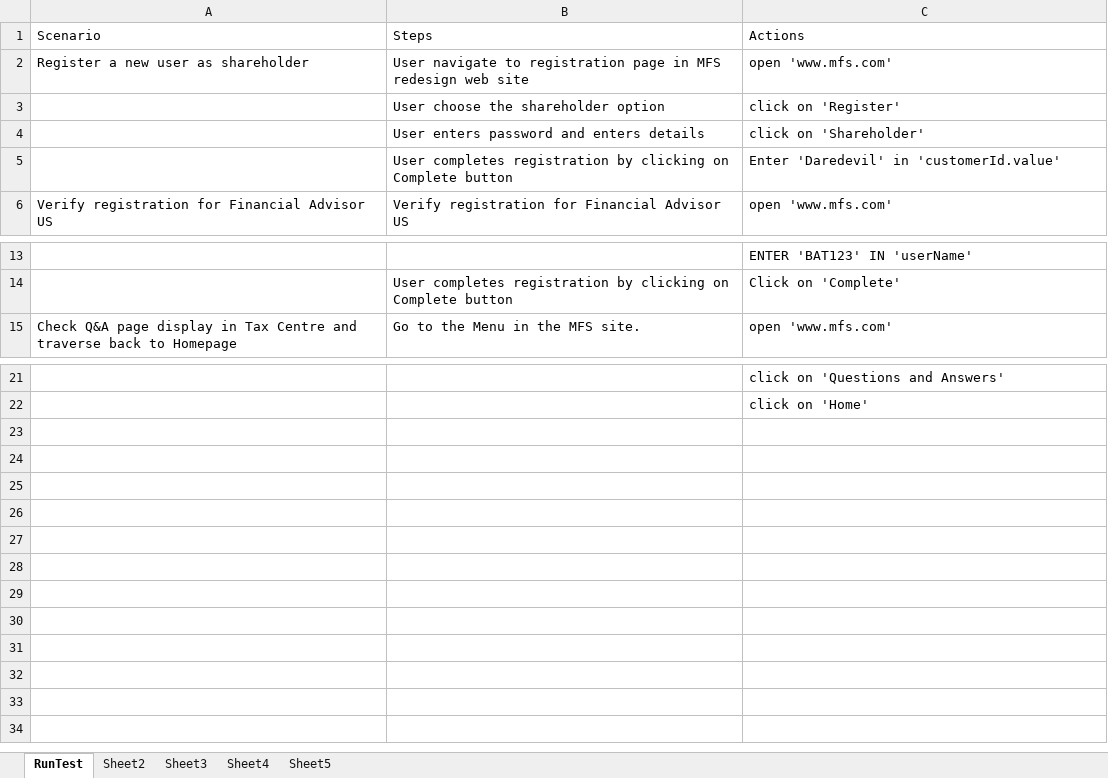
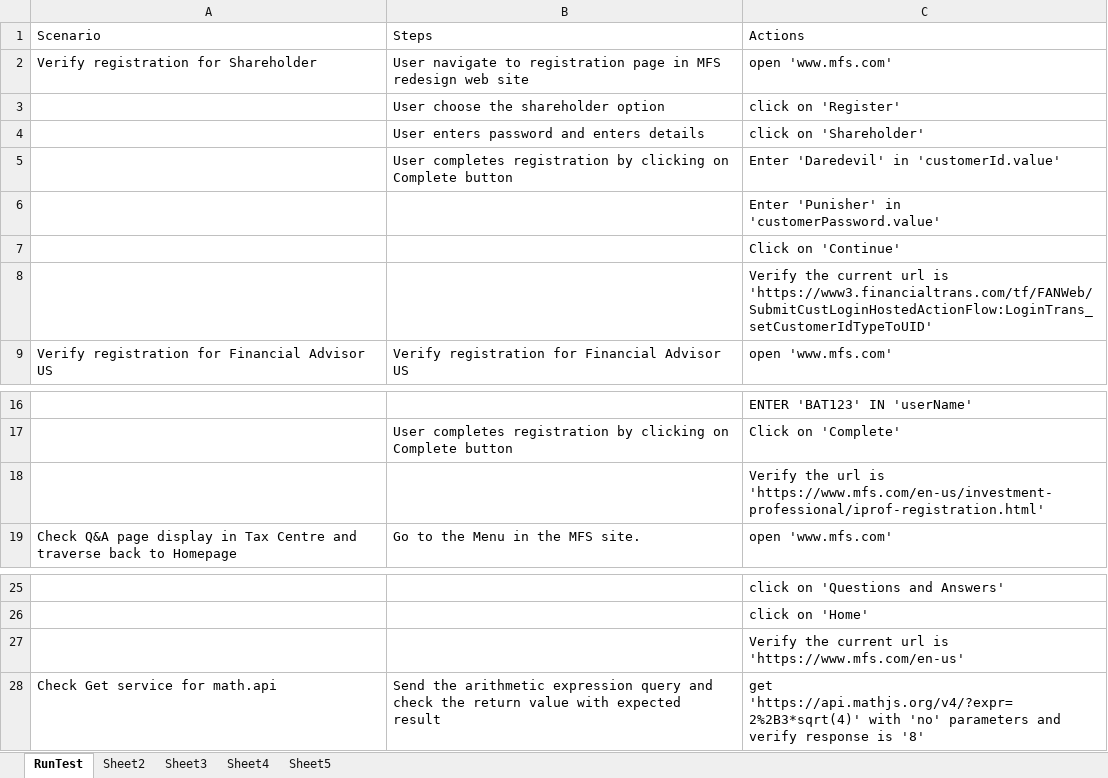
Before and after one commit to pushkargupta97/testscript_generator, an Excel workbook: testcases.xlsx, sheet RunTest, drawn as a sheet; only a part is shown, gaps mark what is left out; values as stored, in another font and other column widths than the file's, no borders; the diff names each change by its address in the sheet, - before the commit and + after, or states it on an @@ line.

```diff
--- a/testcases.xlsx (sheet RunTest)
+++ b/testcases.xlsx (sheet RunTest)
-A2: Register a new user as shareholder
+A2: Verify registration for Shareholder
+row 6:  |  | Enter 'Punisher' in 'customerPassword.value'
+row 7:  |  | Click on 'Continue'
+row 8:  |  | Verify the current url is 'https://www3.financialtrans.com/tf/FANWeb/SubmitCustLoginHostedActionFlow:LoginTrans_setCustomerIdTypeToUID'
+row 18:  |  | Verify the url is 'https://www.mfs.com/en-us/investment-professional/iprof-registration.html'
+row 27:  |  | Verify the current url is 'https://www.mfs.com/en-us'
+row 28: Check Get service for math.api | Send the arithmetic expression query and check the return value with expected result | get 'https://api.mathjs.org/v4/?expr=2%2B3*sqrt(4)' with 'no' parameters and verify response is '8'
```
Also changed, not shown: 45 other files.
